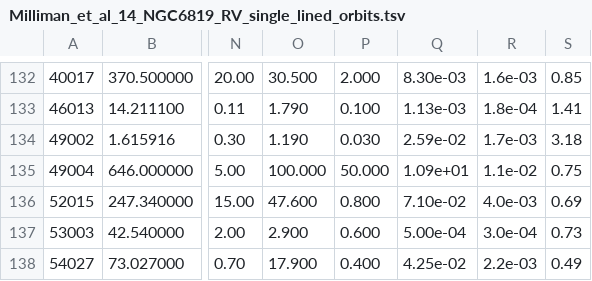
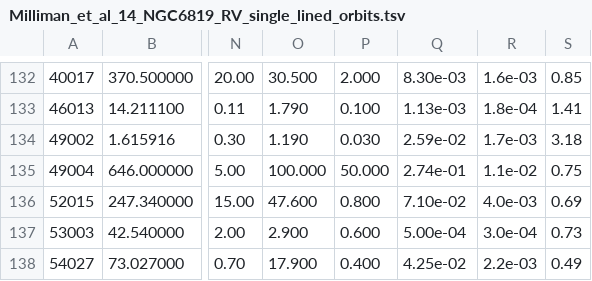
Before and after one commit to kpenev/CircularizationDissipationConstraints, a TSV file: data/Milliman_et_al_14_NGC6819_RV_single_lined_orbits.tsv, drawn as a sheet; only a part is shown, gaps mark what is left out; the diff names each change by its address in the sheet, - before the commit and + after, or states it on an @@ line.

Commit message:
Fixed typo in CDS table.

```diff
--- a/data/Milliman_et_al_14_NGC6819_RV_single_lined_orbits.tsv
+++ b/data/Milliman_et_al_14_NGC6819_RV_single_lined_orbits.tsv
-Q135: 1.09e+01
+Q135: 2.74e-01
```
